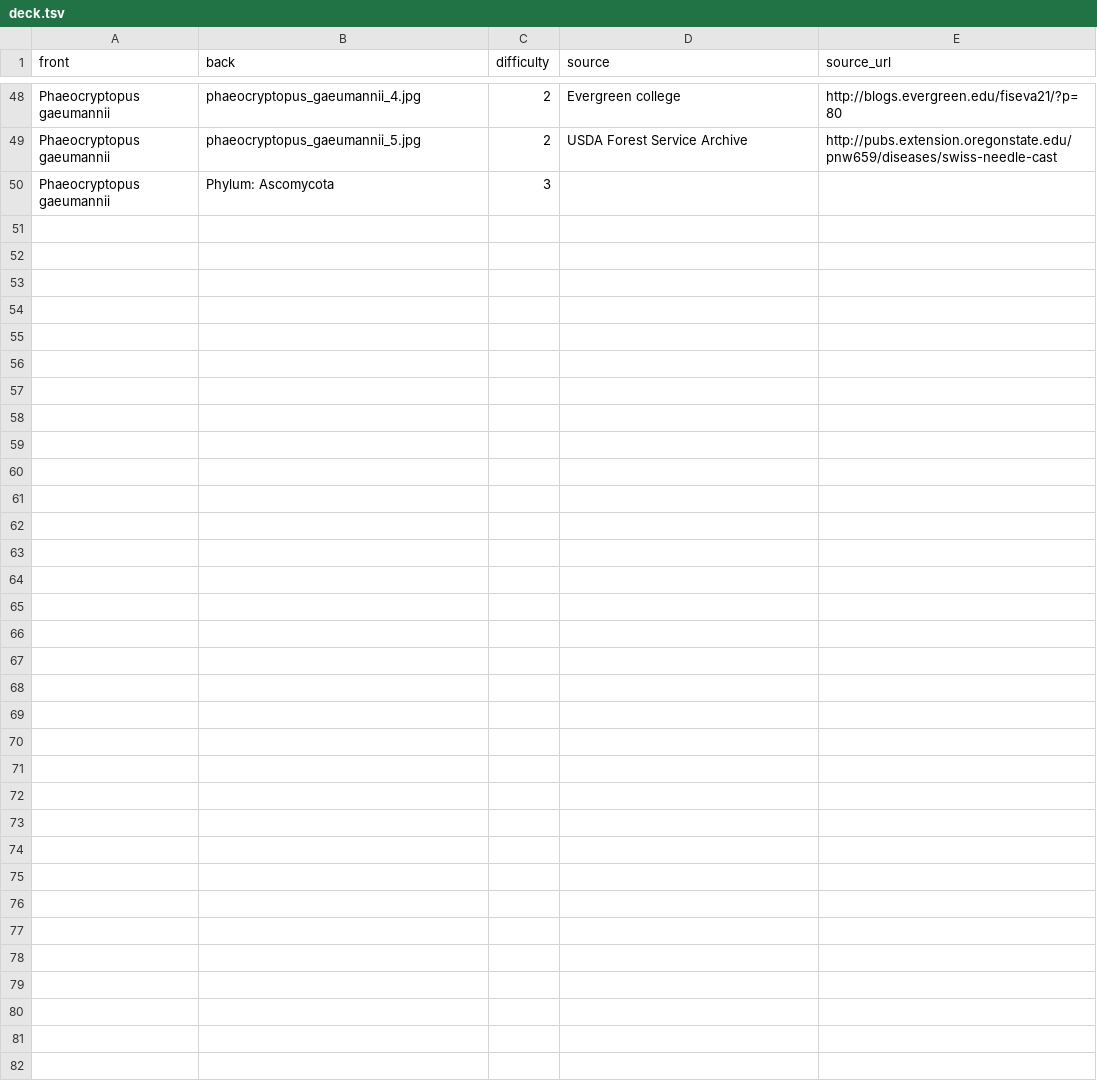
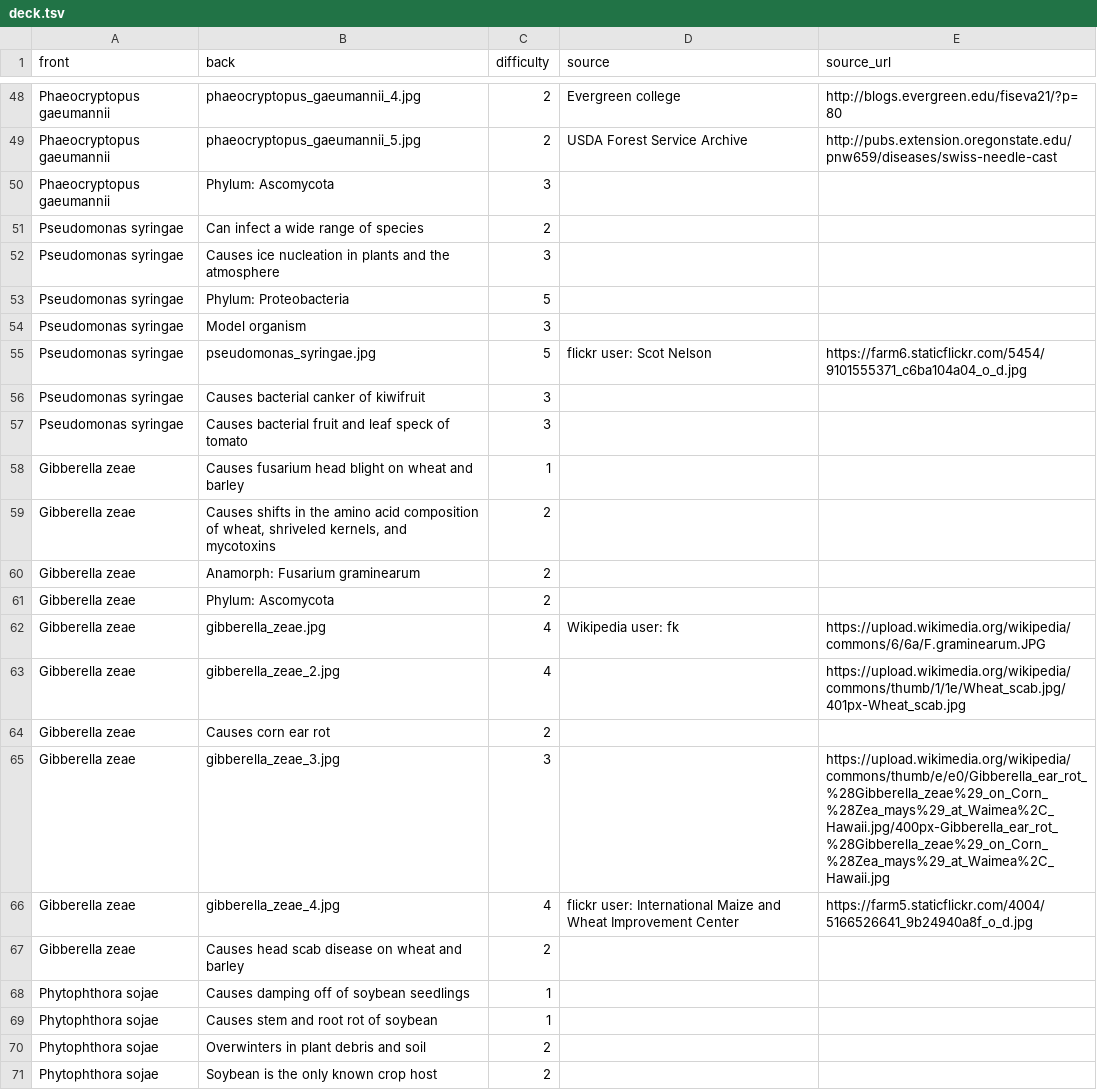
Before and after one commit to zachary-foster/plant_pathogens, a TSV file: deck.tsv, drawn as a sheet; only a part is shown, gaps mark what is left out; the diff covers the shown part only.

```diff
--- a/deck.tsv
+++ b/deck.tsv
@@ -50 +50,22 @@ Phaeocryptopus gaeumannii	phaeocryptopus_gaeumannii_5.jpg	2	USDA Forest Service
 Phaeocryptopus gaeumannii	Phylum: Ascomycota	3		
+Pseudomonas syringae	Can infect a wide range of species	2		
+Pseudomonas syringae	Causes ice nucleation in plants and the atmosphere	3		
+Pseudomonas syringae	Phylum: Proteobacteria	5		
+Pseudomonas syringae	Model organism	3		
+Pseudomonas syringae	pseudomonas_syringae.jpg	5	flickr user: Scot Nelson	https://farm6.staticflickr.com/5454/9101555371_c6ba104a04_o_d.jpg
+Pseudomonas syringae	Causes bacterial canker of kiwifruit	3		
+Pseudomonas syringae	Causes bacterial fruit and leaf speck of tomato	3		
+Gibberella zeae	Causes fusarium head blight on wheat and barley	1		
+Gibberella zeae	Causes shifts in the amino acid composition of wheat, shriveled kernels, and mycotoxins	2		
+Gibberella zeae	Anamorph: Fusarium graminearum	2		
+Gibberella zeae	Phylum: Ascomycota	2		
+Gibberella zeae	gibberella_zeae.jpg	4	Wikipedia user: fk	https://upload.wikimedia.org/wikipedia/commons/6/6a/F.graminearum.JPG
+Gibberella zeae	gibberella_zeae_2.jpg	4		https://upload.wikimedia.org/wikipedia/commons/thumb/1/1e/Wheat_scab.jpg/401px-Wheat_scab.jpg
+Gibberella zeae	Causes corn ear rot	2		
+Gibberella zeae	gibberella_zeae_3.jpg	3		https://upload.wikimedia.org/wikipedia/commons/thumb/e/e0/Gibberella_ear_rot_%28Gibberella_zeae%29_on_Corn_%28Zea_mays%29_at_Waimea%2C_Hawaii.jpg/400px-Gibberella_ear_rot_%28Gibberella_zeae%29_on_Corn_%28Zea_mays%29_at_Waimea%2C_Hawaii.jpg
+Gibberella zeae	gibberella_zeae_4.jpg	4	flickr user: International Maize and Wheat Improvement Center	https://farm5.staticflickr.com/4004/5166526641_9b24940a8f_o_d.jpg
+Gibberella zeae	Causes head scab disease on wheat and barley	2		
+Phytophthora sojae	Causes damping off of soybean seedlings	1		
+Phytophthora sojae	Causes stem and root rot of soybean	1		
+Phytophthora sojae	Overwinters in plant debris and soil	2		
+Phytophthora sojae	Soybean is the only known crop host	2		
```
Also changed, not shown: 1 added row, 1 removed row and 14 edited cells elsewhere in this file, 11 other files.
